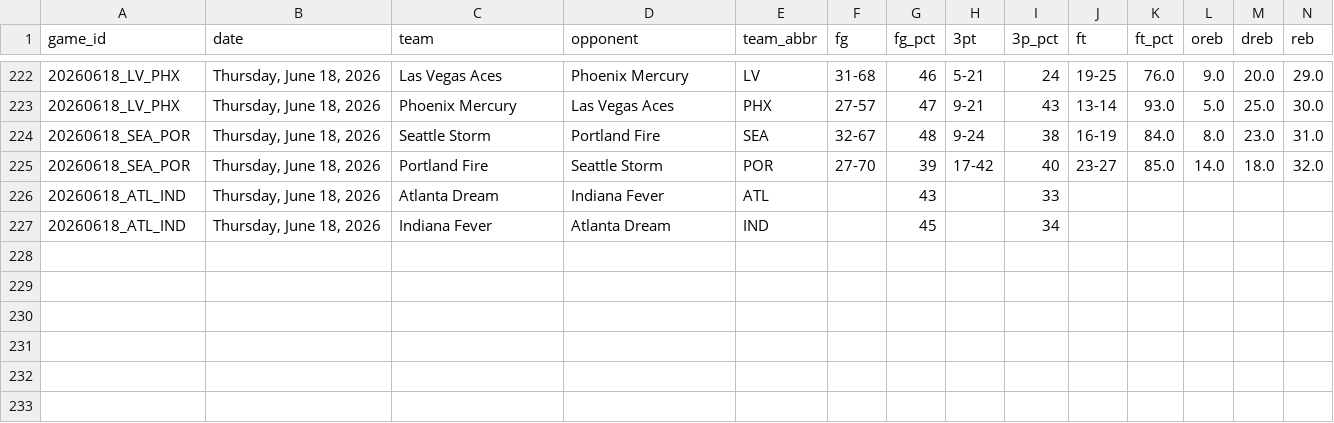
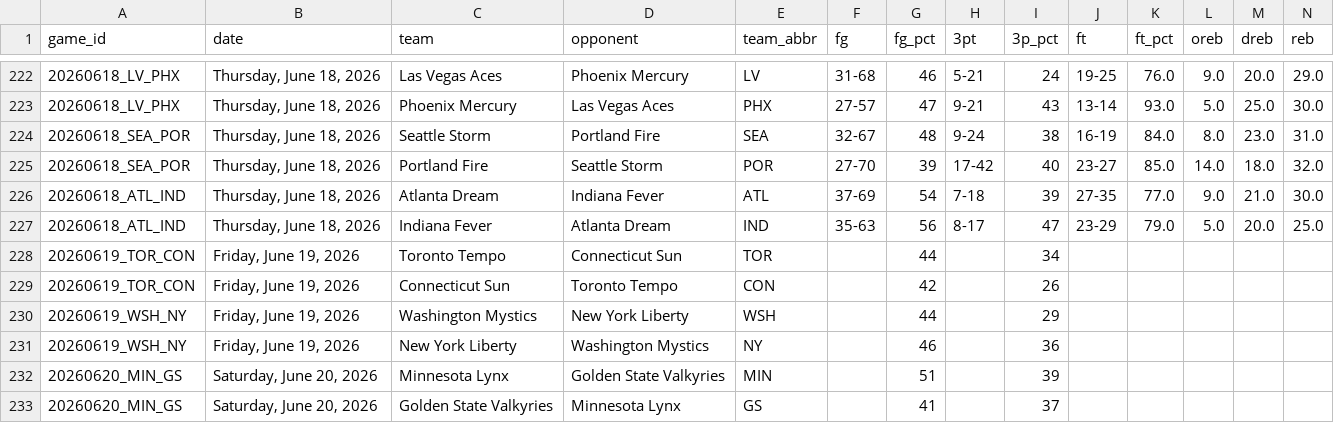
Before and after one commit to MikeOzomah/wnba-matchup-intelligence, a CSV file: outputs/advanced_wnba_metrics.csv, drawn as a sheet; only a part is shown, gaps mark what is left out; removed rows and columns are numbered as before the commit, all else as after; rows hold the shown columns only; the diff names each change by its address in the sheet, - before the commit and + after, or states it on an @@ line.

```diff
--- a/outputs/advanced_wnba_metrics.csv
+++ b/outputs/advanced_wnba_metrics.csv
-row 226: 20260618_ATL_IND | Thursday, June 18, 2026 | Atlanta Dream | Indiana Fever | ATL |  | 43 |  | 33
-row 227: 20260618_ATL_IND | Thursday, June 18, 2026 | Indiana Fever | Atlanta Dream | IND |  | 45 |  | 34
+row 226: 20260618_ATL_IND | Thursday, June 18, 2026 | Atlanta Dream | Indiana Fever | ATL | 37-69 | 54 | 7-18 | 39 | 27-35 | 77.0 | 9.0 | 21.0 | 30.0
+row 227: 20260618_ATL_IND | Thursday, June 18, 2026 | Indiana Fever | Atlanta Dream | IND | 35-63 | 56 | 8-17 | 47 | 23-29 | 79.0 | 5.0 | 20.0 | 25.0
+row 228: 20260619_TOR_CON | Friday, June 19, 2026 | Toronto Tempo | Connecticut Sun | TOR |  | 44 |  | 34
+row 229: 20260619_TOR_CON | Friday, June 19, 2026 | Connecticut Sun | Toronto Tempo | CON |  | 42 |  | 26
+row 230: 20260619_WSH_NY | Friday, June 19, 2026 | Washington Mystics | New York Liberty | WSH |  | 44 |  | 29
+row 231: 20260619_WSH_NY | Friday, June 19, 2026 | New York Liberty | Washington Mystics | NY |  | 46 |  | 36
+row 232: 20260620_MIN_GS | Saturday, June 20, 2026 | Minnesota Lynx | Golden State Valkyries | MIN |  | 51 |  | 39
+row 233: 20260620_MIN_GS | Saturday, June 20, 2026 | Golden State Valkyries | Minnesota Lynx | GS |  | 41 |  | 37
```
Also changed, not shown: data/full_wnba_team_stats.csv, data/player_box_scores.csv, 2 other files.
